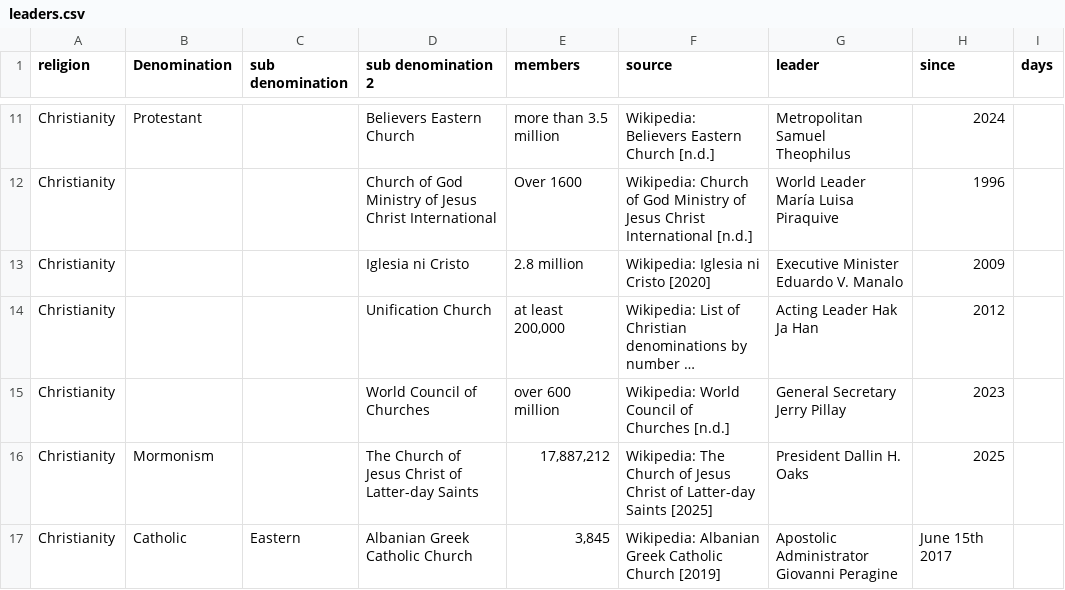
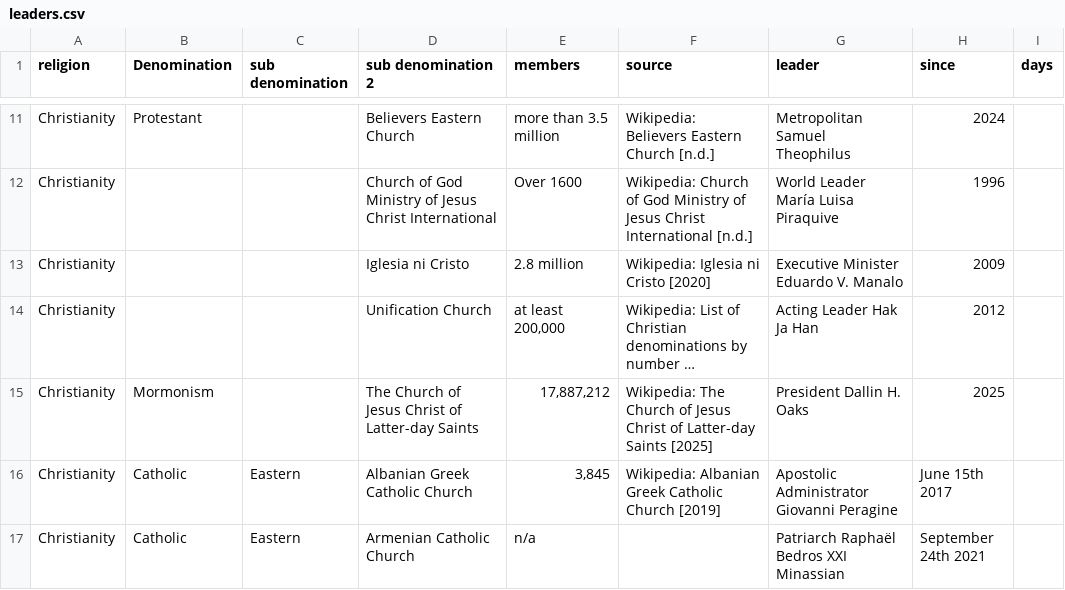
Before and after one commit to vimal7890/vimal, a CSV file: leaders.csv, drawn as a sheet; only a part is shown, gaps mark what is left out; the shorter side is filled out with more unchanged rows; long unchanged cells end in …; the diff names each change by its address in the sheet, - before the commit and + after, or states it on an @@ line.

```diff
--- a/leaders.csv
+++ b/leaders.csv
-row 15: Christianity |  |  | World Council of Churches | over 600 million | Wikipedia: World Council of Churches [n.d.] | General Secretary Jerry Pillay | 2023
```
Also changed, not shown: leaders-research-log.csv.
